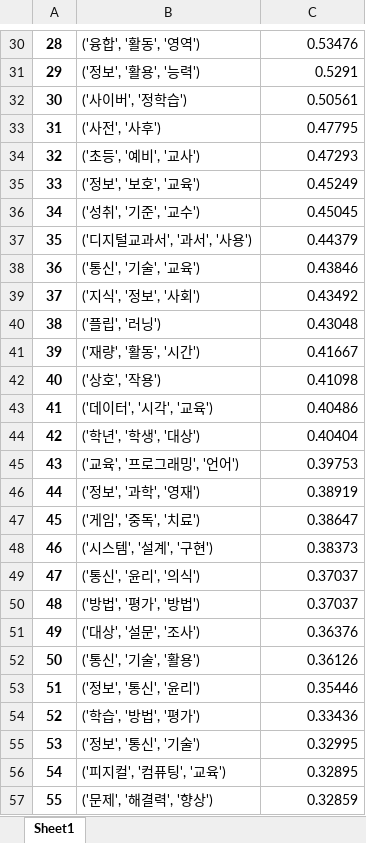
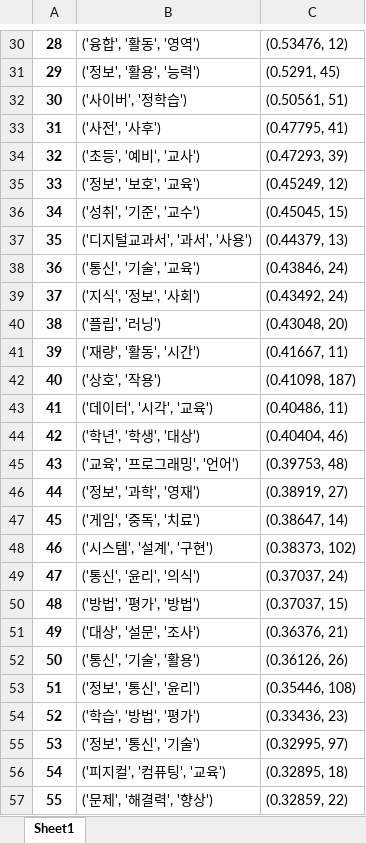
Before and after one commit to nan-noo/yooniverse, an Excel workbook: datamining/modi_data/ngram_candidates.xlsx, sheet Sheet1, drawn as a sheet; only a part is shown, gaps mark what is left out; values as stored, in another font and other column widths than the file's, no borders; the diff covers the shown part only; the diff names each change by its address in the sheet, - before the commit and + after, or states it on an @@ line.

```diff
--- a/datamining/modi_data/ngram_candidates.xlsx (sheet Sheet1)
+++ b/datamining/modi_data/ngram_candidates.xlsx (sheet Sheet1)
-C30: 0.53476
+C30: (0.53476, 12)
-C31: 0.5291
+C31: (0.5291, 45)
-C32: 0.50561
+C32: (0.50561, 51)
-C33: 0.47795
+C33: (0.47795, 41)
-C34: 0.47293
+C34: (0.47293, 39)
-C35: 0.45249
+C35: (0.45249, 12)
-C36: 0.45045
+C36: (0.45045, 15)
-C37: 0.44379
+C37: (0.44379, 13)
-C38: 0.43846
+C38: (0.43846, 24)
-C39: 0.43492
+C39: (0.43492, 24)
-C40: 0.43048
+C40: (0.43048, 20)
-C41: 0.41667
+C41: (0.41667, 11)
-C42: 0.41098
+C42: (0.41098, 187)
-C43: 0.40486
+C43: (0.40486, 11)
-C44: 0.40404
+C44: (0.40404, 46)
-C45: 0.39753
+C45: (0.39753, 48)
-C46: 0.38919
+C46: (0.38919, 27)
-C47: 0.38647
+C47: (0.38647, 14)
-C48: 0.38373
+C48: (0.38373, 102)
-C49: 0.37037
+C49: (0.37037, 24)
-C50: 0.37037
+C50: (0.37037, 15)
-C51: 0.36376
+C51: (0.36376, 21)
-C52: 0.36126
+C52: (0.36126, 26)
-C53: 0.35446
+C53: (0.35446, 108)
-C54: 0.33436
+C54: (0.33436, 23)
-C55: 0.32995
+C55: (0.32995, 97)
-C56: 0.32895
+C56: (0.32895, 18)
-C57: 0.32859
+C57: (0.32859, 22)
```
Also changed, not shown: 490 edited cells elsewhere in this sheet.
